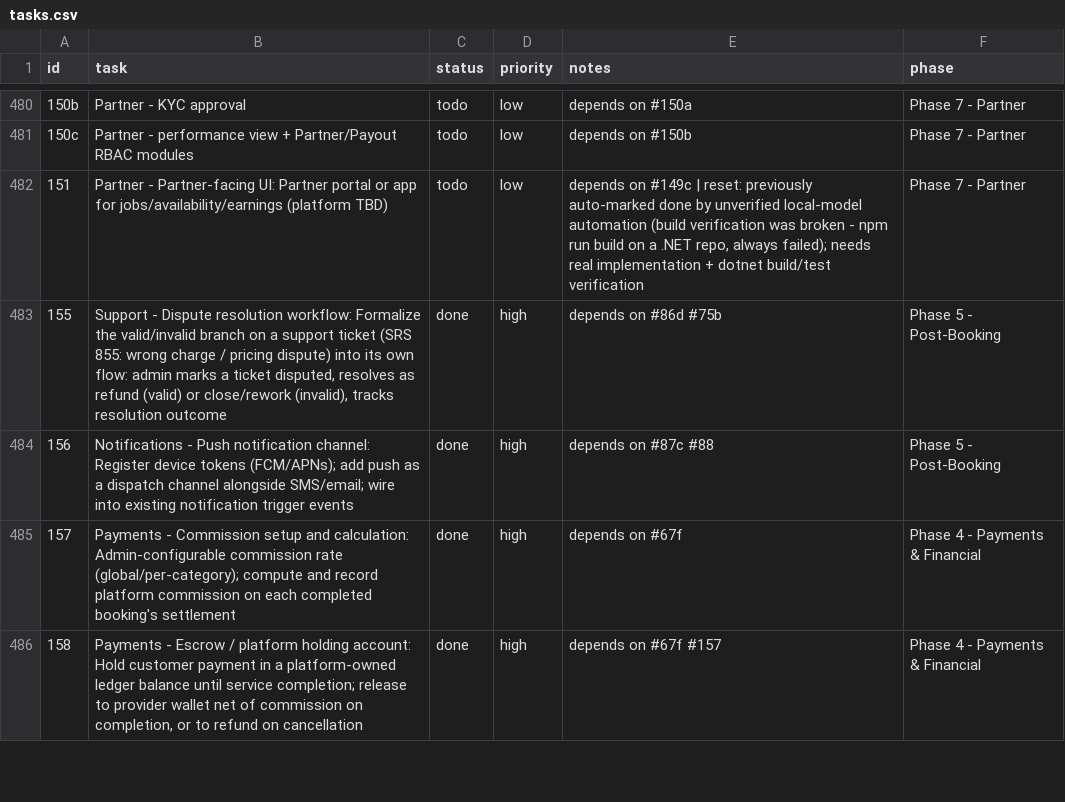
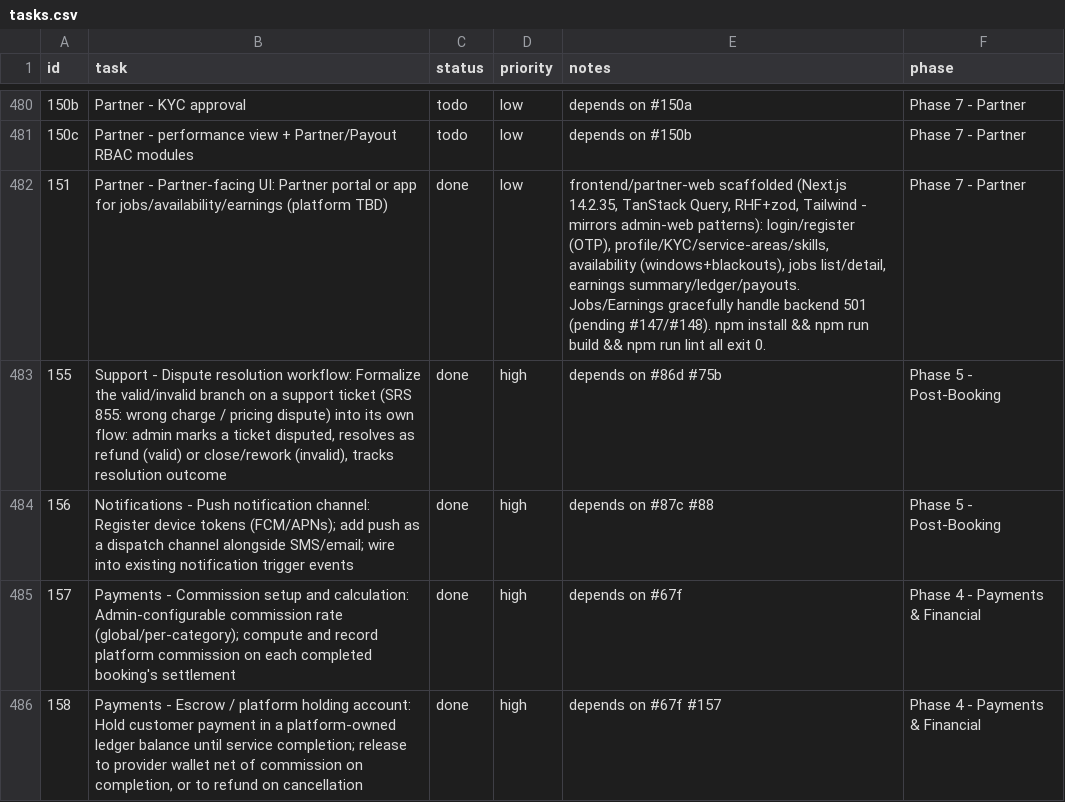
Before and after one commit to SantoshGitlab/nestly, a CSV file: tasks.csv, drawn as a sheet; only a part is shown, gaps mark what is left out; the diff names each change by its address in the sheet, - before the commit and + after, or states it on an @@ line.

```diff
--- a/tasks.csv
+++ b/tasks.csv
-C482 (status): todo
+C482 (status): done
-E482 (notes): depends on #149c | reset: previously auto-marked done by unverified local-model automation (build verification was broken - npm run build on a .NET repo, always failed); needs real implementation + dotnet build/test verification
+E482 (notes): frontend/partner-web scaffolded (Next.js 14.2.35, TanStack Query, RHF+zod, Tailwind - mirrors admin-web patterns): login/register (OTP), profile/KYC/service-areas/skills, availability (windows+blackouts), jobs list/detail, earnings summary/ledger/payouts. Jobs/Earnings gracefully handle backend 501 (pending #147/#148). npm install && npm run build && npm run lint all exit 0.
```
Also changed, not shown: 52 other files.
